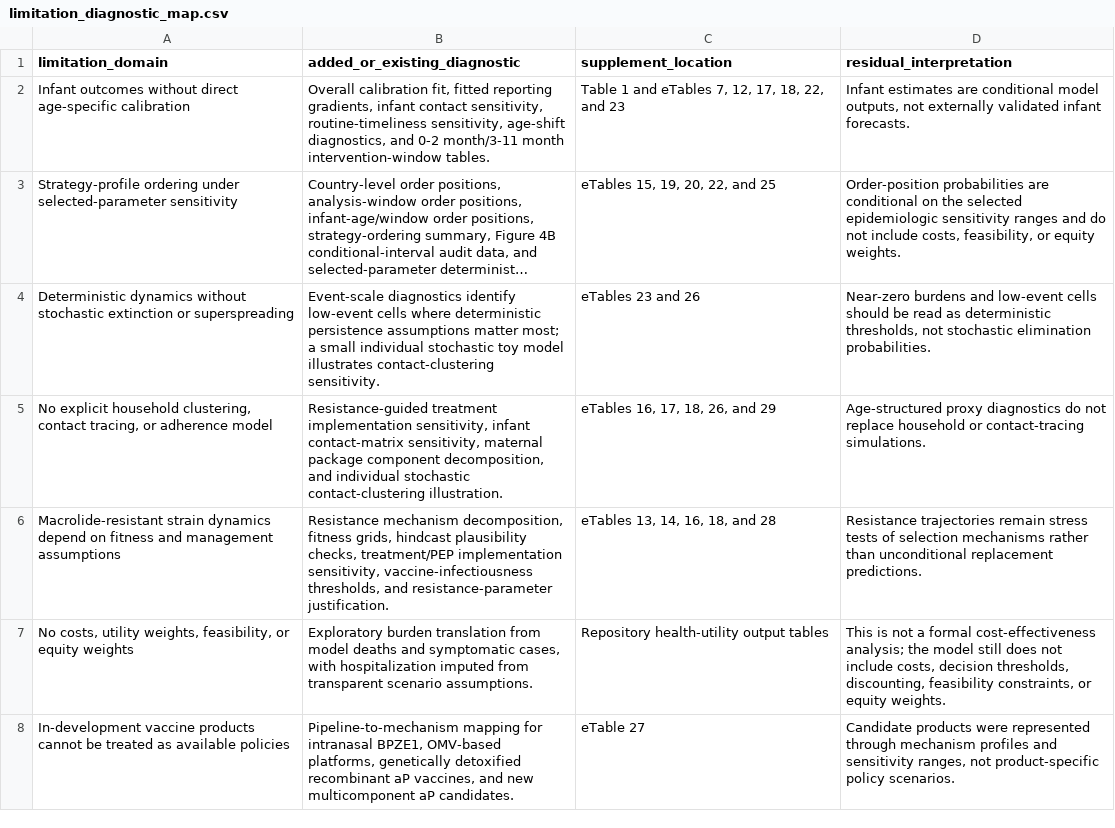
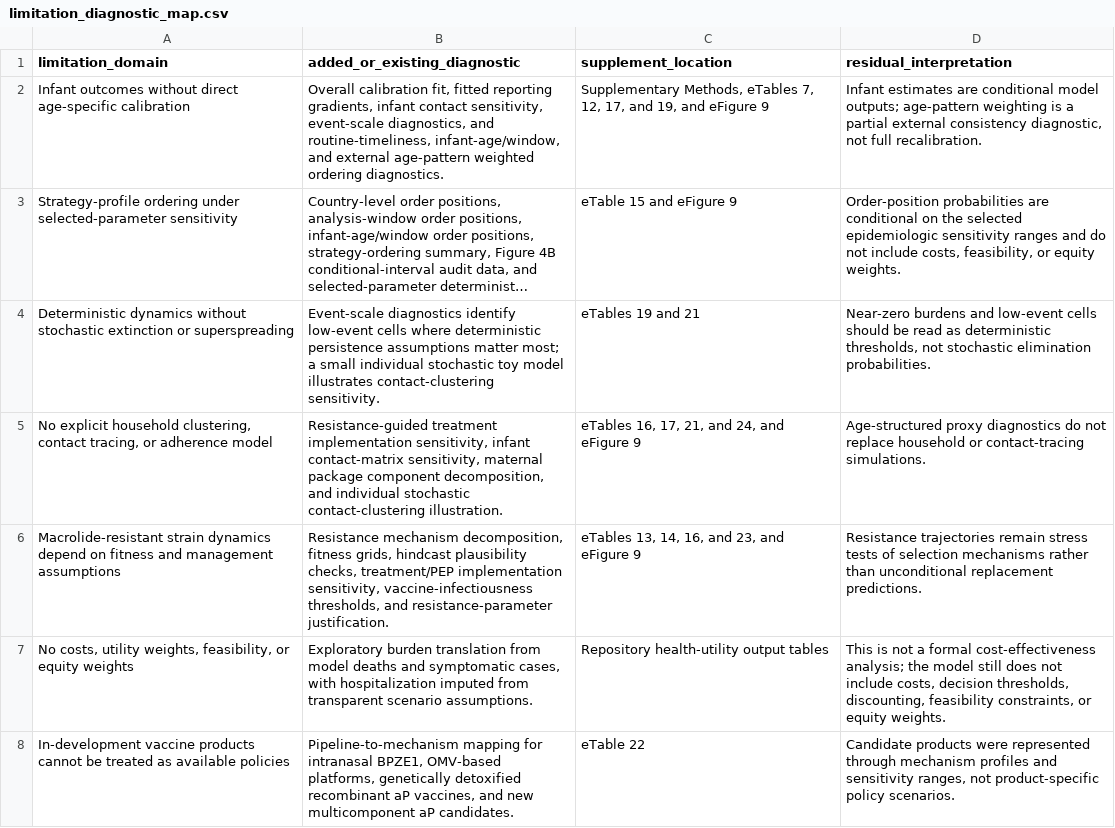
Before and after one commit to xmusphlkg/pertussis_transmission_analysis, a CSV file: outputs/tables/limitation_diagnostic_map.csv, drawn as a sheet; long unchanged cells end in …; the diff names each change by its address in the sheet, - before the commit and + after, or states it on an @@ line.

Commit message:
add new ed figure

```diff
--- a/outputs/tables/limitation_diagnostic_map.csv
+++ b/outputs/tables/limitation_diagnostic_map.csv
-B2 (added_or_existing_diagnostic): …contact sensitivity, routine-timeliness sensitivity, age-shift diagnostics, and 0-2 month/3-11 month intervention-window tables.
+B2 (added_or_existing_diagnostic): …contact sensitivity, event-scale diagnostics, and routine-timeliness, infant-age/window, and external age-pattern weighted ordering diagnostics.
-C2 (supplement_location): Table 1 and eTables 7, 12, 17, 18, 22, and 23
+C2 (supplement_location): Supplementary Methods, eTables 7, 12, 17, and 19, and eFigure 9
-D2 (residual_interpretation): …conditional model outputs, not externally validated infant forecasts.
+D2 (residual_interpretation): …conditional model outputs; age-pattern weighting is a partial external consistency diagnostic, not full recalibration.
-C3 (supplement_location): eTables 15, 19, 20, 22, and 25
+C3 (supplement_location): eTable 15 and eFigure 9
-C4 (supplement_location): eTables 23 and 26
+C4 (supplement_location): eTables 19 and 21
-C5 (supplement_location): eTables 16, 17, 18, 26, and 29
+C5 (supplement_location): eTables 16, 17, 21, and 24, and eFigure 9
-C6 (supplement_location): eTables 13, 14, 16, 18, and 28
+C6 (supplement_location): eTables 13, 14, 16, and 23, and eFigure 9
-C8 (supplement_location): eTable 27
+C8 (supplement_location): eTable 22
```
Also changed, not shown: manuscript_notes/intervention_scenario_table.csv, outputs/tables/deterministic_event_scale_diagnostics.csv, 35 other files.
